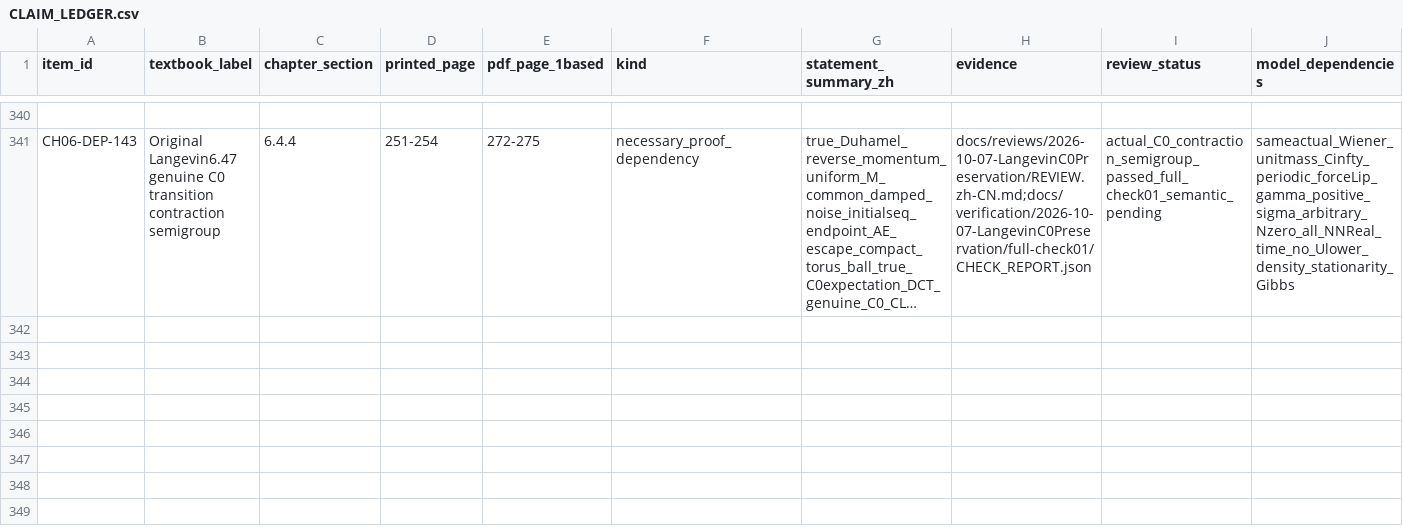
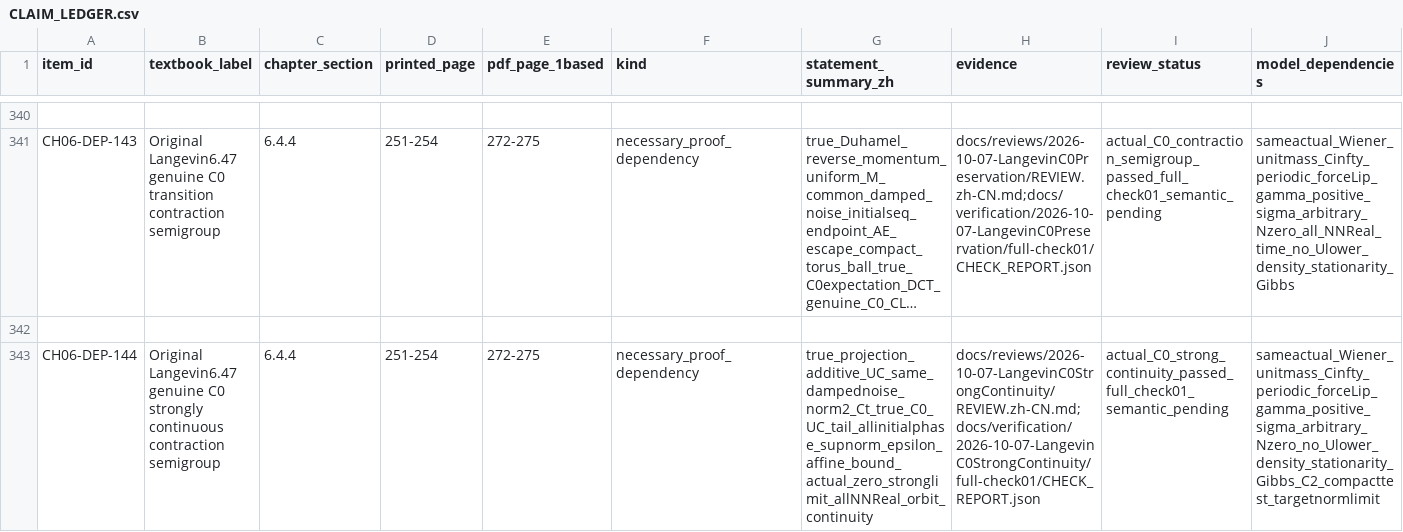
Before and after one commit to zhuanxv-G/MolecularDynamicsFormalization, a CSV file: docs/audits/2026-10-01-initial/CLAIM_LEDGER.csv, drawn as a sheet; only a part is shown, gaps mark what is left out; long unchanged cells end in …; rows hold the shown columns only; the diff names each change by its address in the sheet, - before the commit and + after, or states it on an @@ line.

Commit message:
Prove strong continuity of the original Langevin C0 semigroup

```diff
--- a/docs/audits/2026-10-01-initial/CLAIM_LEDGER.csv
+++ b/docs/audits/2026-10-01-initial/CLAIM_LEDGER.csv
+row 342: (empty)
+row 343: CH06-DEP-144 | Original Langevin6.47 genuine C0 strongly continuous contraction semigroup | 6.4.4 | 251-254 | 272-275 | necessary_proof_dependency | true_projection_additive_UC_same_dampednoise_norm2_Ct_true_C0_UC_tail_allinitialphase_supnorm_epsilon_affine_bound_actual_zero_stronglimit_allNNReal_orbit_continuity | docs/reviews/2026-10-07-LangevinC0StrongContinuity/REVIEW.zh-CN.md;docs/verification/2026-10-07-LangevinC0StrongContinuity/full-check01/CHECK_REPORT.json | actual_C0_strong_continuity_passed_full_check01_semantic_pending | sameactual_Wiener_unitmass_Cinfty_periodic_forceLip_gamma_positive_sigma_arbitrary_Nzero_no_Ulower_density_stationarity_Gibbs_C2_compacttest_targetnormlimit
```
Also changed, not shown: docs/NOTATION_INVENTORY.csv, 34 other files.
